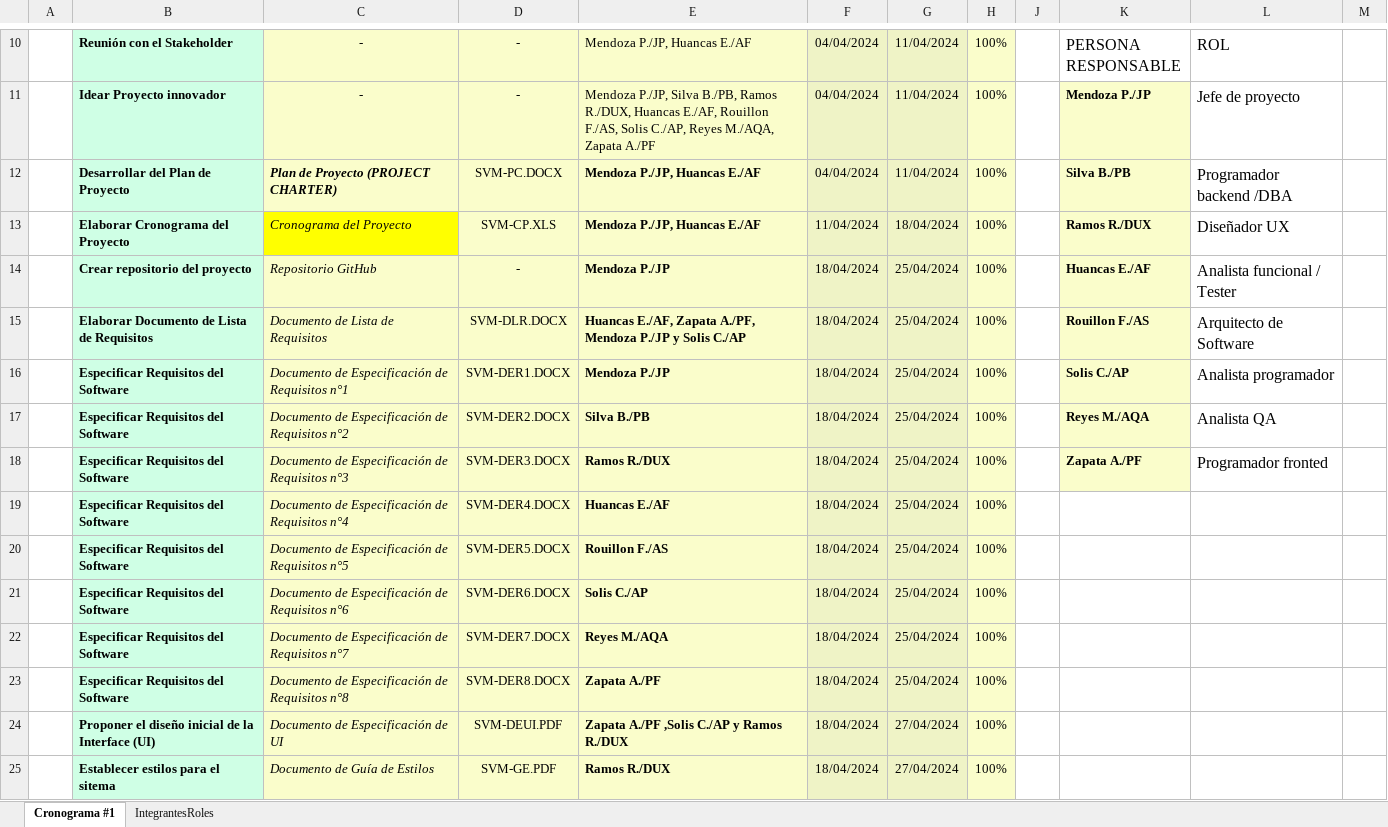
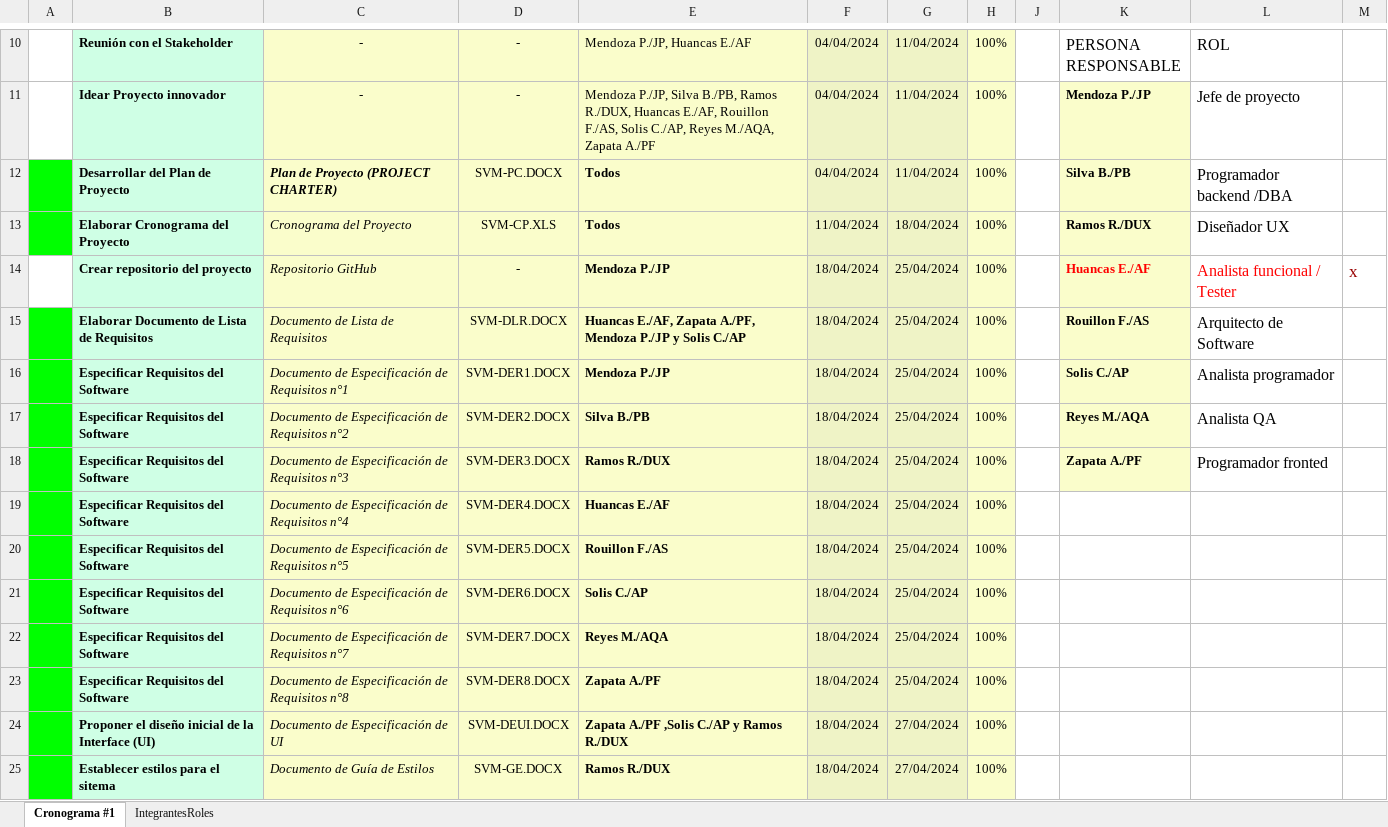
Before and after one commit to PabloMM905/IT-configuration-solutions, an Excel workbook: Desarrollo/SVM/Gestión/SVM-CP.xlsx, sheet Cronograma #1, drawn as a sheet; only a part is shown, gaps mark what is left out; values as stored, in another font and other column widths than the file's, no borders; charts and pictures not drawn; the diff covers the shown part only; the diff names each change by its address in the sheet, - before the commit and + after, or states it on an @@ line.

Commit message:
Add files via upload

```diff
--- a/Desarrollo/SVM/Gestión/SVM-CP.xlsx (sheet Cronograma #1)
+++ b/Desarrollo/SVM/Gestión/SVM-CP.xlsx (sheet Cronograma #1)
-A12:A13 fill: none
+A12:A13 fill: #00FF00
-E12:E13: Mendoza P./JP, Huancas E./AF
+E12:E13: Todos
-C13 fill: #FFFF00
+C13 fill: #FAFDCB
-K14:L14 text colour: black
+K14:L14 text colour: #FF0000
-M14: (empty)
+M14: x
-A15:A25 fill: none
+A15:A25 fill: #00FF00
-D24: SVM-DEUI.PDF
+D24: SVM-DEUI.DOCX
-D25: SVM-GE.PDF
+D25: SVM-GE.DOCX
```
Also changed, not shown: 1 added row, 4 removed rows, 53 edited cells and cell formats elsewhere in this sheet, sheet IntegrantesRoles.
